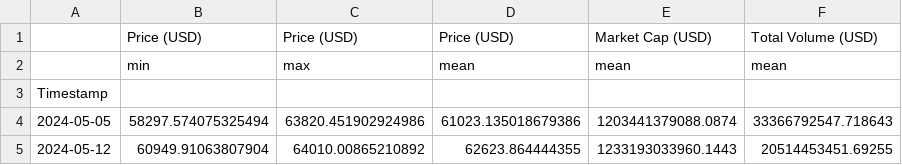
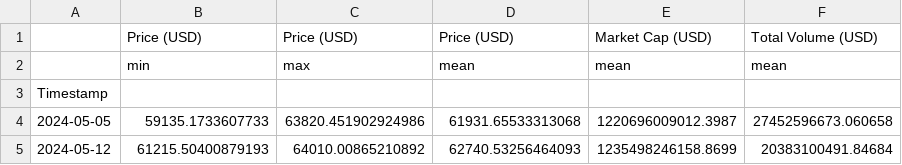
Before and after one commit to giladAlboher/pandas_-project, a CSV file: data/weekly_statistics.csv, drawn as a sheet.

```diff
--- a/data/weekly_statistics.csv
+++ b/data/weekly_statistics.csv
@@ -3,3 +3,3 @@
 Timestamp,,,,,
-2024-05-05,58297.574075325494,63820.451902924986,61023.135018679386,1203441379088.0874,33366792547.718643
-2024-05-12,60949.91063807904,64010.00865210892,62623.864444355,1233193033960.1443,20514453451.69255
+2024-05-05,59135.1733607733,63820.451902924986,61931.65533313068,1220696009012.3987,27452596673.060658
+2024-05-12,61215.50400879193,64010.00865210892,62740.53256464093,1235498246158.8699,20383100491.84684
```
Also changed, not shown: data/bitcoin_prices_week.csv, 1 other file.
